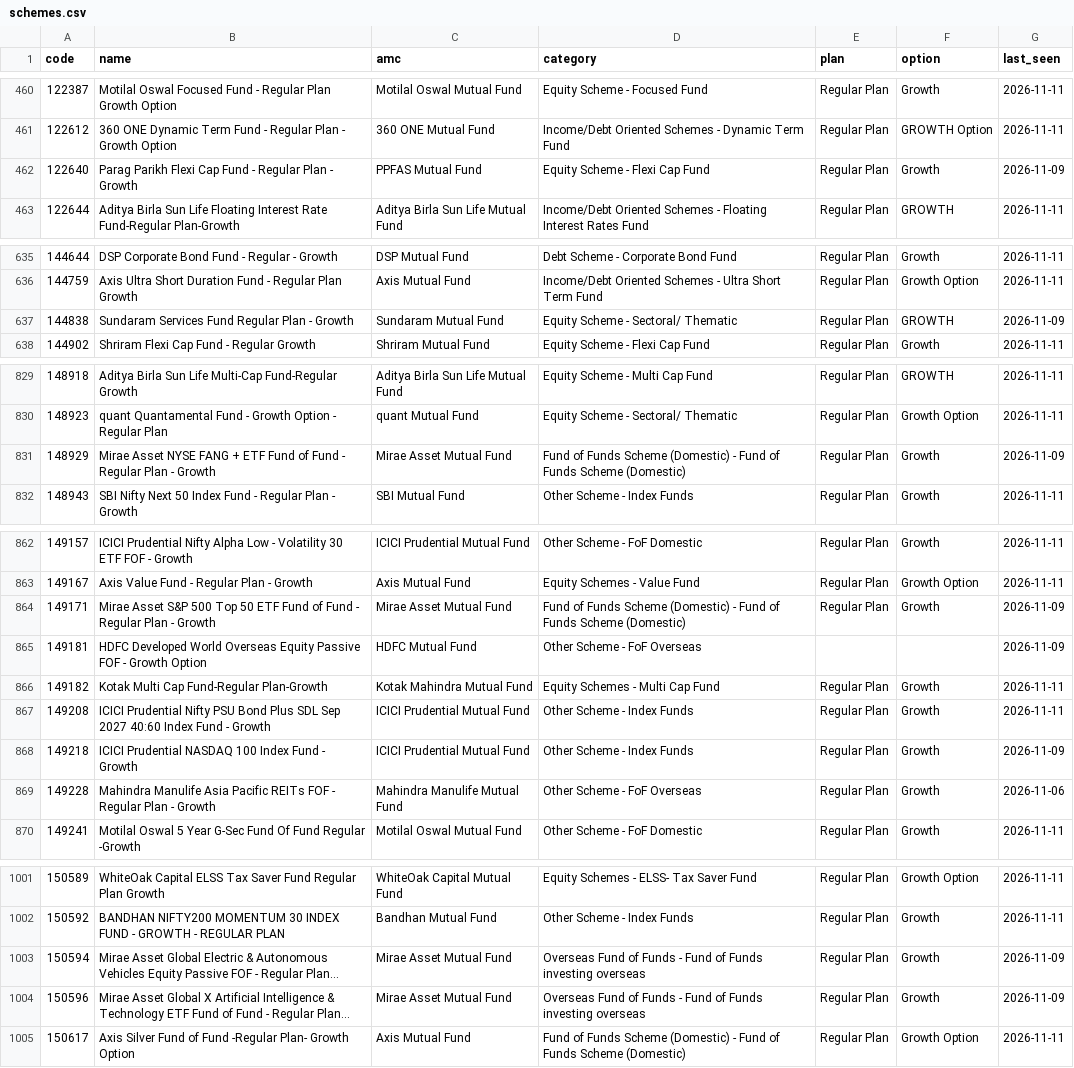
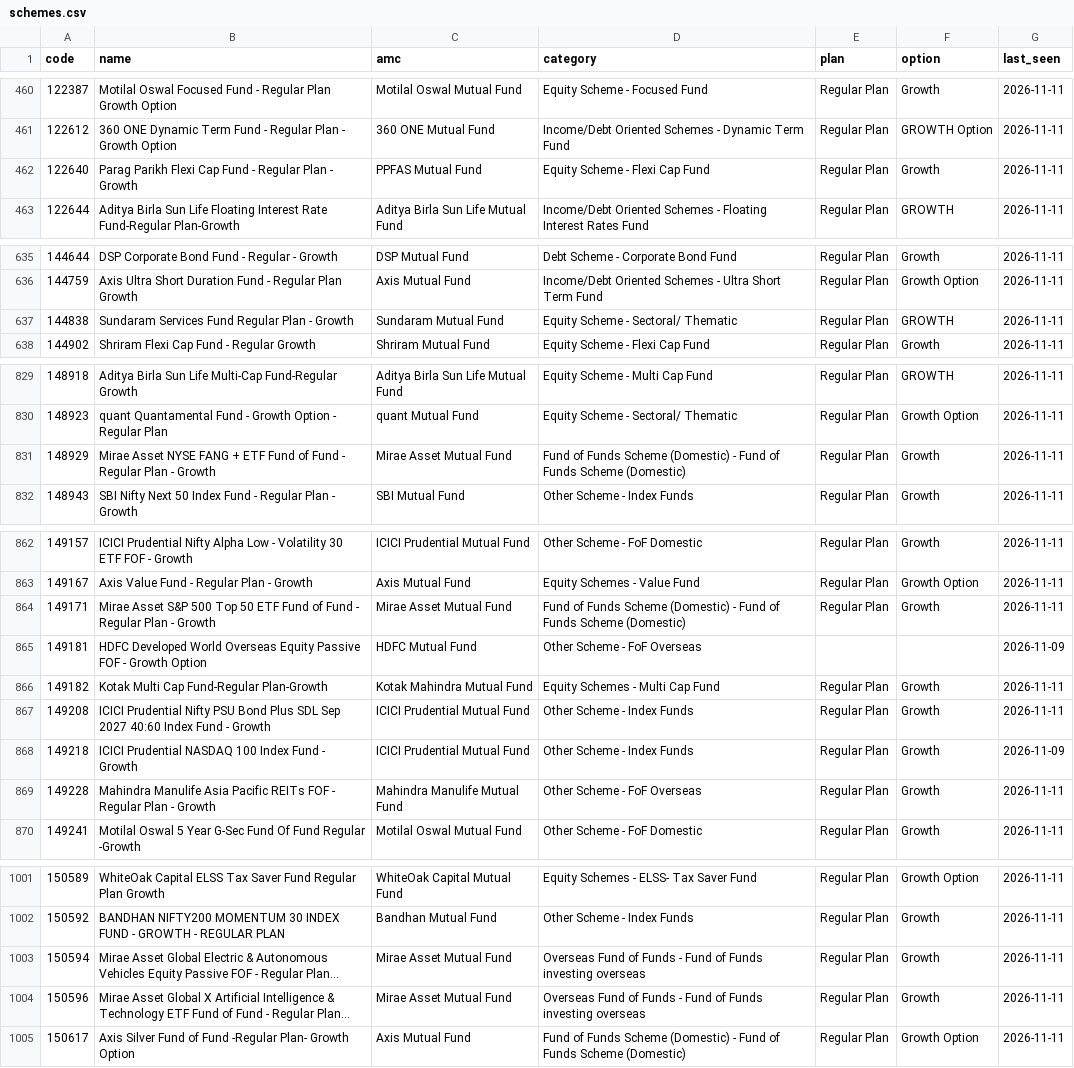
Before and after one commit to analyst-kiran/tcr_nav, a CSV file: data/schemes.csv, drawn as a sheet; only a part is shown, gaps mark what is left out; long unchanged cells end in …; the diff covers the shown part only; the diff names each change by its address in the sheet, - before the commit and + after, or states it on an @@ line.

```diff
--- a/data/schemes.csv
+++ b/data/schemes.csv
-G462 (last_seen): 2026-11-09
+G462 (last_seen): 2026-11-11
-G637 (last_seen): 2026-11-09
+G637 (last_seen): 2026-11-11
-G831 (last_seen): 2026-11-09
+G831 (last_seen): 2026-11-11
-G864 (last_seen): 2026-11-09
+G864 (last_seen): 2026-11-11
-G869 (last_seen): 2026-11-06
+G869 (last_seen): 2026-11-11
-G1003:G1004 (last_seen): 2026-11-09
+G1003:G1004 (last_seen): 2026-11-11
```
Also changed, not shown: 5 edited cells elsewhere in this file, 3 other files.
